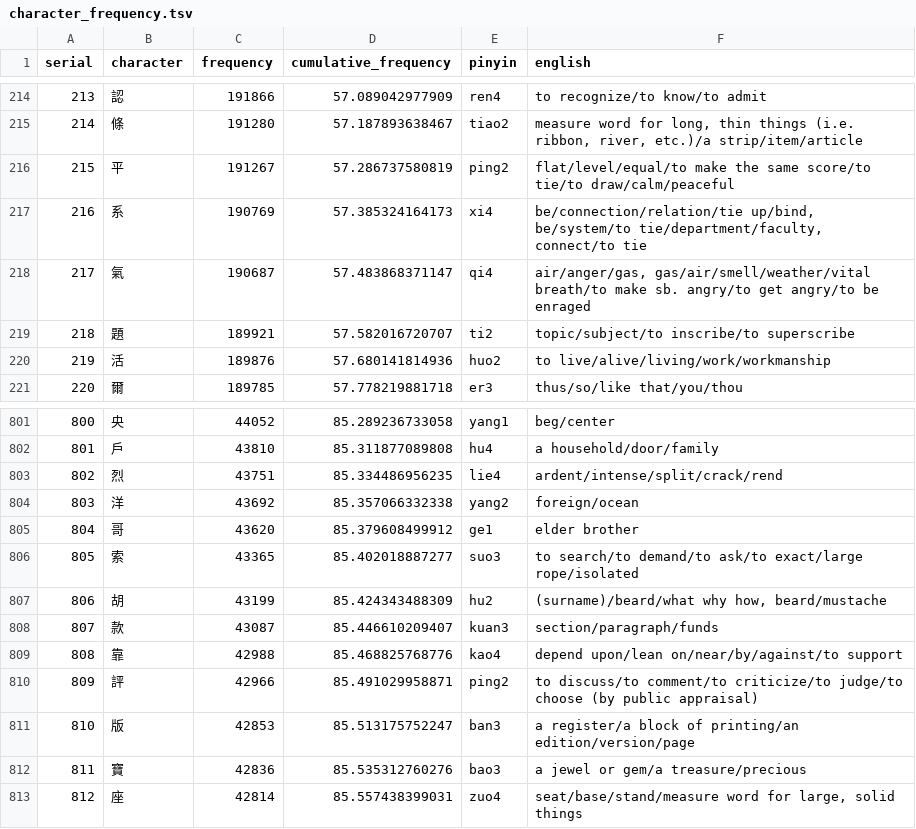
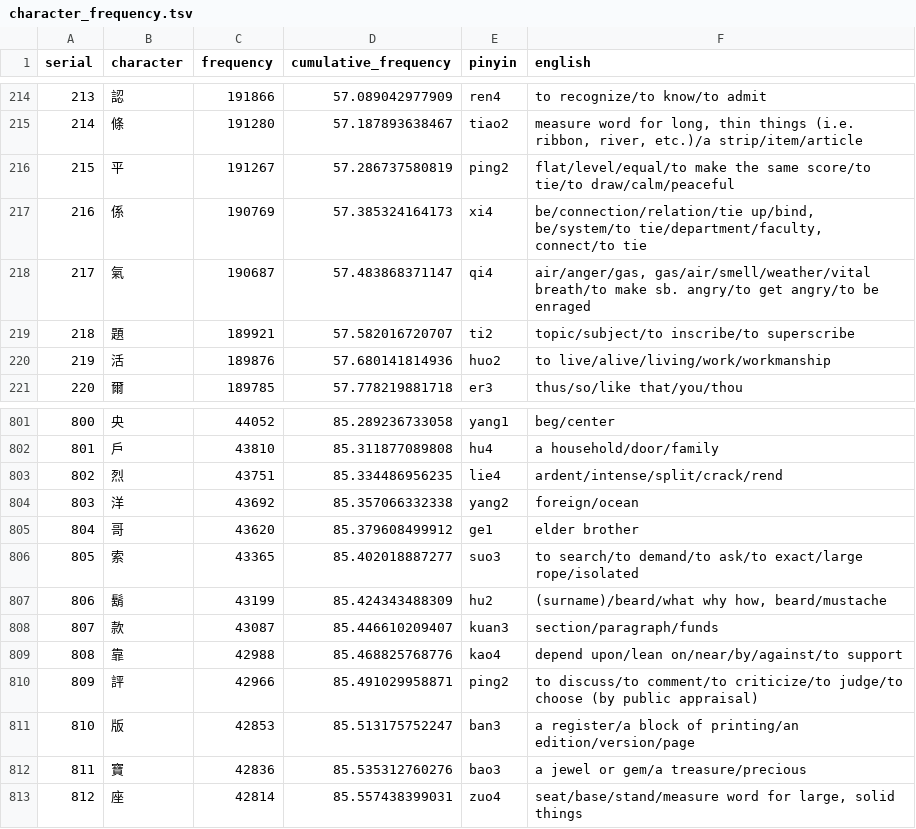
Before and after one commit to ryanalexmartin/kanjimap, a TSV file: sql/character_frequency.tsv, drawn as a sheet; only a part is shown, gaps mark what is left out.

Commit message:
minor char updates

```diff
--- a/sql/character_frequency.tsv
+++ b/sql/character_frequency.tsv
@@ -216,3 +216,3 @@ serial	character	frequency	cumulative_frequency	pinyin	english
 215	平	191267	57.286737580819	ping2	flat/level/equal/to make the same score/to tie/to draw/calm/peaceful
-216	系	190769	57.385324164173	xi4	be/connection/relation/tie up/bind, be/system/to tie/department/faculty, connect/to tie
+216	係	190769	57.385324164173	xi4	be/connection/relation/tie up/bind, be/system/to tie/department/faculty, connect/to tie
 217	氣	190687	57.483868371147	qi4	air/anger/gas, gas/air/smell/weather/vital breath/to make sb. angry/to get angry/to be enraged
@@ -806,3 +806,3 @@ serial	character	frequency	cumulative_frequency	pinyin	english
 805	索	43365	85.402018887277	suo3	to search/to demand/to ask/to exact/large rope/isolated
-806	胡	43199	85.424343488309	hu2	(surname)/beard/what why how, beard/mustache
+806	鬍	43199	85.424343488309	hu2	(surname)/beard/what why how, beard/mustache
 807	款	43087	85.446610209407	kuan3	section/paragraph/funds
```
